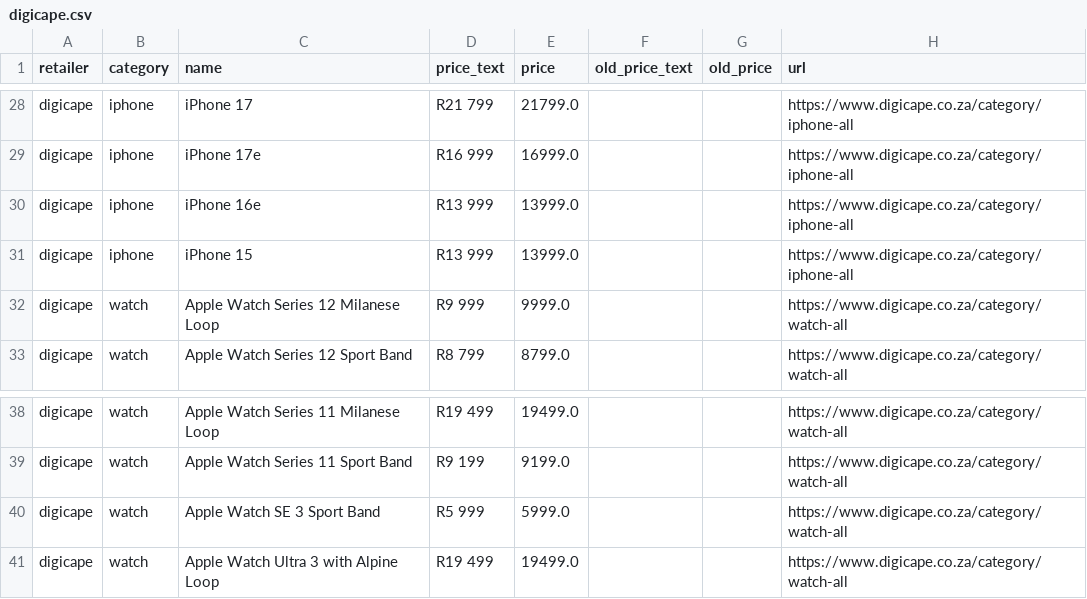
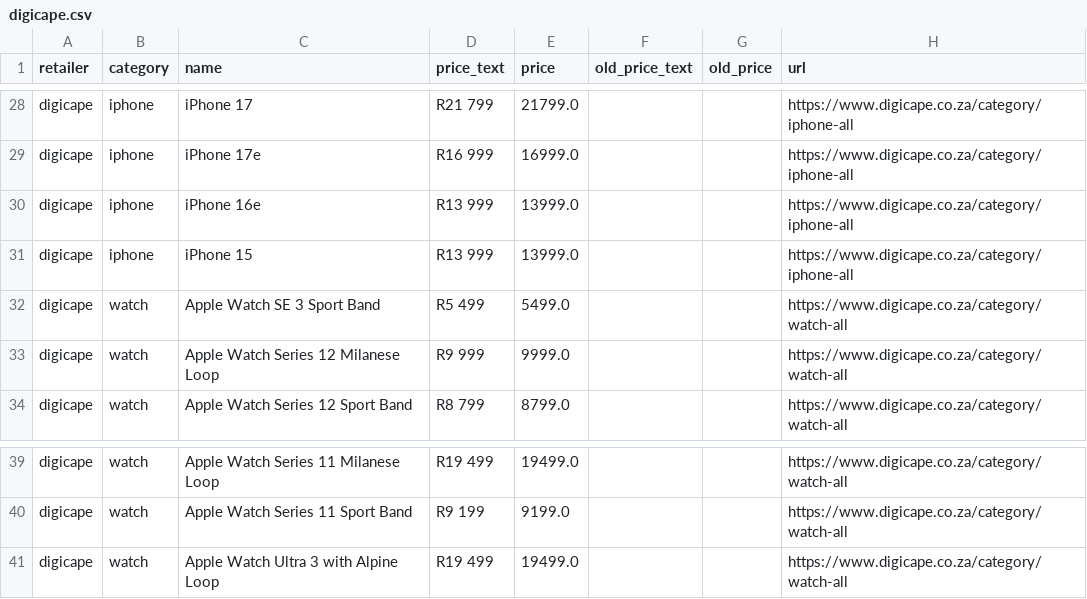
Before and after one commit to cd5wtsnct4-bot/digicape, a CSV file: data/digicape.csv, drawn as a sheet; only a part is shown, gaps mark what is left out; removed rows and columns are numbered as before the commit, all else as after; the diff names each change by its address in the sheet, - before the commit and + after, or states it on an @@ line.

```diff
--- a/data/digicape.csv
+++ b/data/digicape.csv
+row 32: digicape | watch | Apple Watch SE 3 Sport Band | R5 499 | 5499.0 |  |  | https://www.digicape.co.za/category/watch-all
-row 40: digicape | watch | Apple Watch SE 3 Sport Band | R5 999 | 5999.0 |  |  | https://www.digicape.co.za/category/watch-all
```
Also changed, not shown: data/istore.csv, 5 other files.
